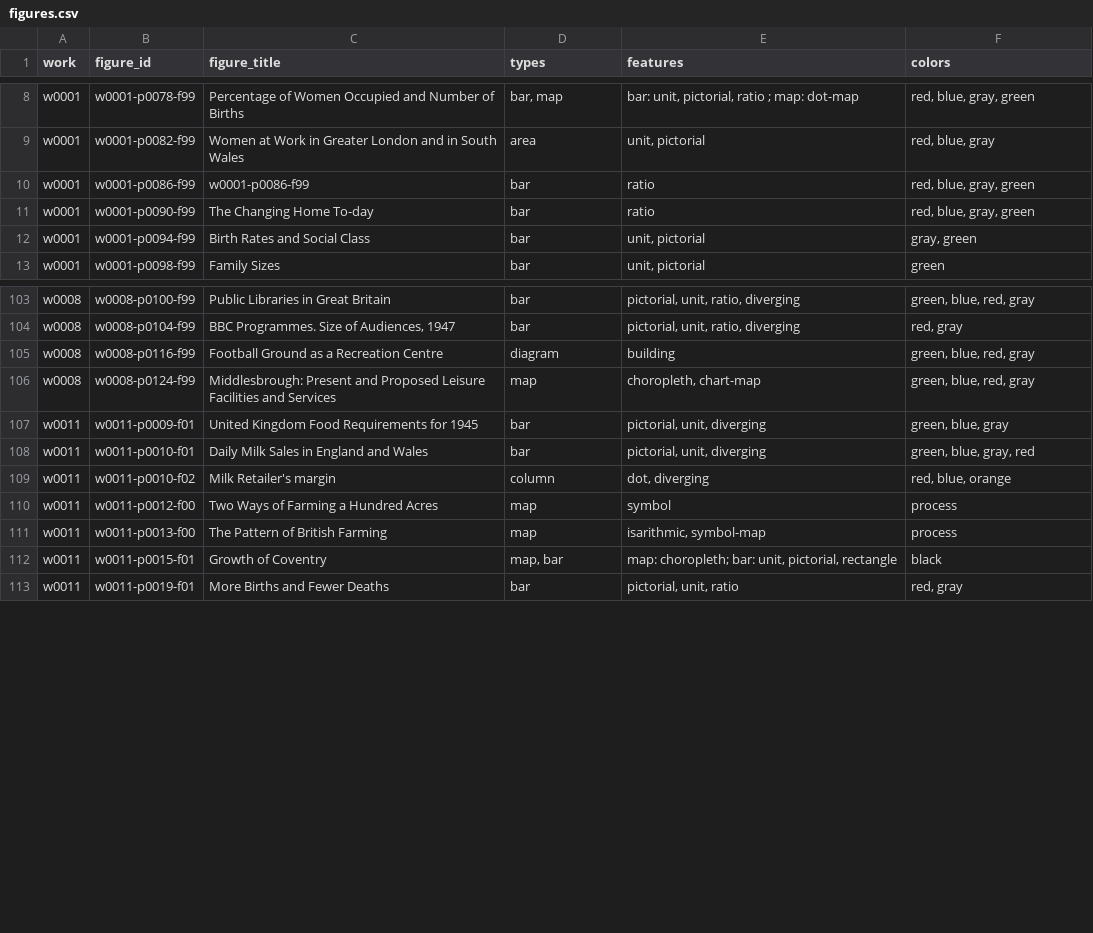
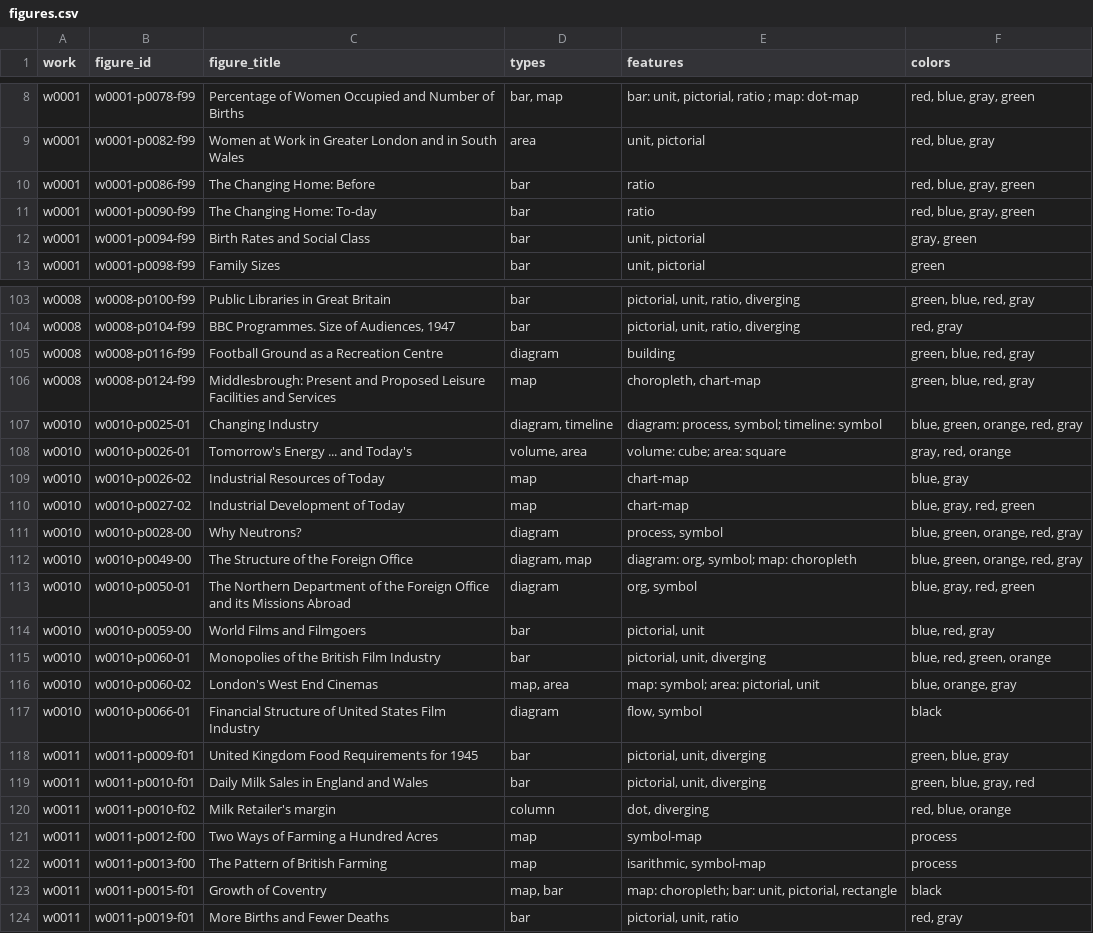
Before and after one commit to infowetrust/isotype-explorer, a CSV file: data-source/figures.csv, drawn as a sheet; only a part is shown, gaps mark what is left out; the diff covers the shown part only.

```diff
--- a/data-source/figures.csv
+++ b/data-source/figures.csv
@@ -9,4 +9,4 @@ w0001,w0001-p0078-f99,Percentage of Women Occupied and Number of Births,"bar, ma
 w0001,w0001-p0082-f99,Women at Work in Greater London and in South Wales,area,"unit, pictorial","red, blue, gray"
-w0001,w0001-p0086-f99,w0001-p0086-f99,bar,ratio,"red, blue, gray, green"
-w0001,w0001-p0090-f99,The Changing Home To-day,bar,ratio,"red, blue, gray, green"
+w0001,w0001-p0086-f99,The Changing Home: Before,bar,ratio,"red, blue, gray, green"
+w0001,w0001-p0090-f99,The Changing Home: To-day,bar,ratio,"red, blue, gray, green"
 w0001,w0001-p0094-f99,Birth Rates and Social Class,bar,"unit, pictorial","gray, green"
@@ -107,2 +107,13 @@ w0008,w0008-p0116-f99,Football Ground as a Recreation Centre,diagram,building,"g
 w0008,w0008-p0124-f99,Middlesbrough: Present and Proposed Leisure Facilities and Services,map,"choropleth, chart-map","green, blue, red, gray"
+w0010,w0010-p0025-01,Changing Industry,"diagram, timeline","diagram: process, symbol; timeline: symbol","blue, green, orange, red, gray"
+w0010,w0010-p0026-01,Tomorrow's Energy ... and Today's,"volume, area",volume: cube; area: square,"gray, red, orange"
+w0010,w0010-p0026-02,Industrial Resources of Today,map,chart-map,"blue, gray"
+w0010,w0010-p0027-02,Industrial Development of Today,map,chart-map,"blue, gray, red, green"
+w0010,w0010-p0028-00,Why Neutrons?,diagram,"process, symbol","blue, green, orange, red, gray"
+w0010,w0010-p0049-00,The Structure of the Foreign Office,"diagram, map","diagram: org, symbol; map: choropleth","blue, green, orange, red, gray"
+w0010,w0010-p0050-01,The Northern Department of the Foreign Office and its Missions Abroad,diagram,"org, symbol","blue, gray, red, green"
+w0010,w0010-p0059-00,World Films and Filmgoers,bar,"pictorial, unit","blue, red, gray"
+w0010,w0010-p0060-01,Monopolies of the British Film Industry,bar,"pictorial, unit, diverging","blue, red, green, orange"
+w0010,w0010-p0060-02,London's West End Cinemas,"map, area","map: symbol; area: pictorial, unit","blue, orange, gray"
+w0010,w0010-p0066-01,Financial Structure of United States Film Industry,diagram,"flow, symbol",black
 w0011,w0011-p0009-f01,United Kingdom Food Requirements for 1945,bar,"pictorial, unit, diverging","green, blue, gray"
@@ -110,3 +121,3 @@ w0011,w0011-p0010-f01,Daily Milk Sales in England and Wales,bar,"pictorial, unit
 w0011,w0011-p0010-f02,Milk Retailer's margin,column,"dot, diverging","red, blue, orange"
-w0011,w0011-p0012-f00,Two Ways of Farming a Hundred Acres,map,symbol,process
+w0011,w0011-p0012-f00,Two Ways of Farming a Hundred Acres,map,symbol-map,process
 w0011,w0011-p0013-f00,The Pattern of British Farming,map,"isarithmic, symbol-map",process
```
Also changed, not shown: 3 added rows, 3 removed rows, 11 moved rows and 2 edited cells elsewhere in this file, data-source/captions.csv, 38 other files.
